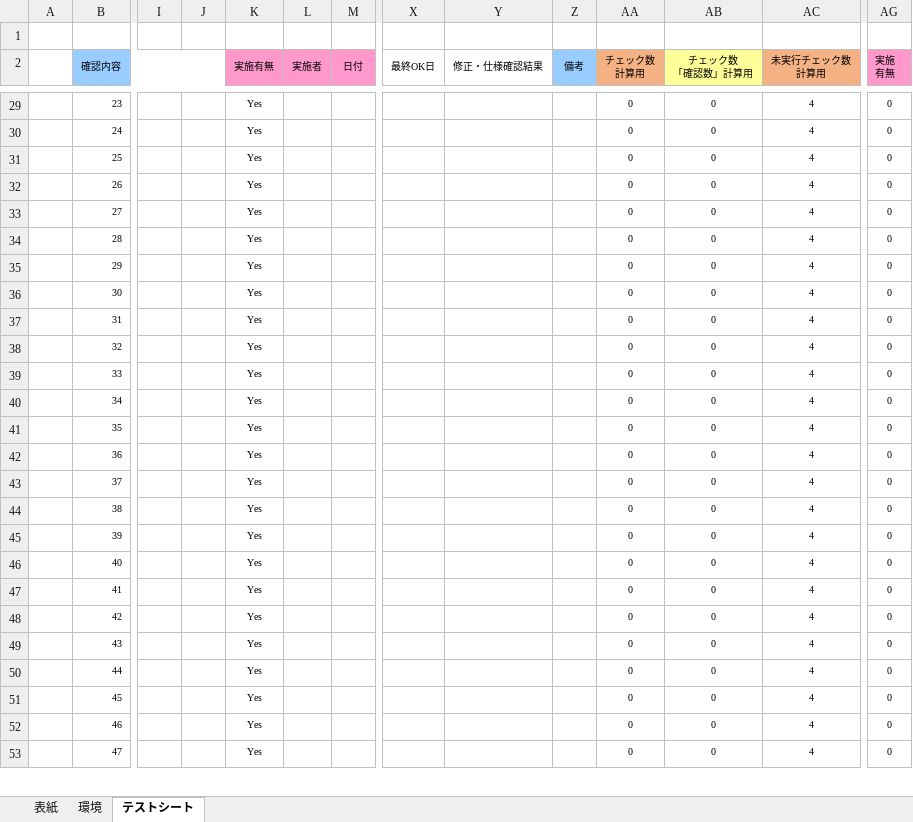
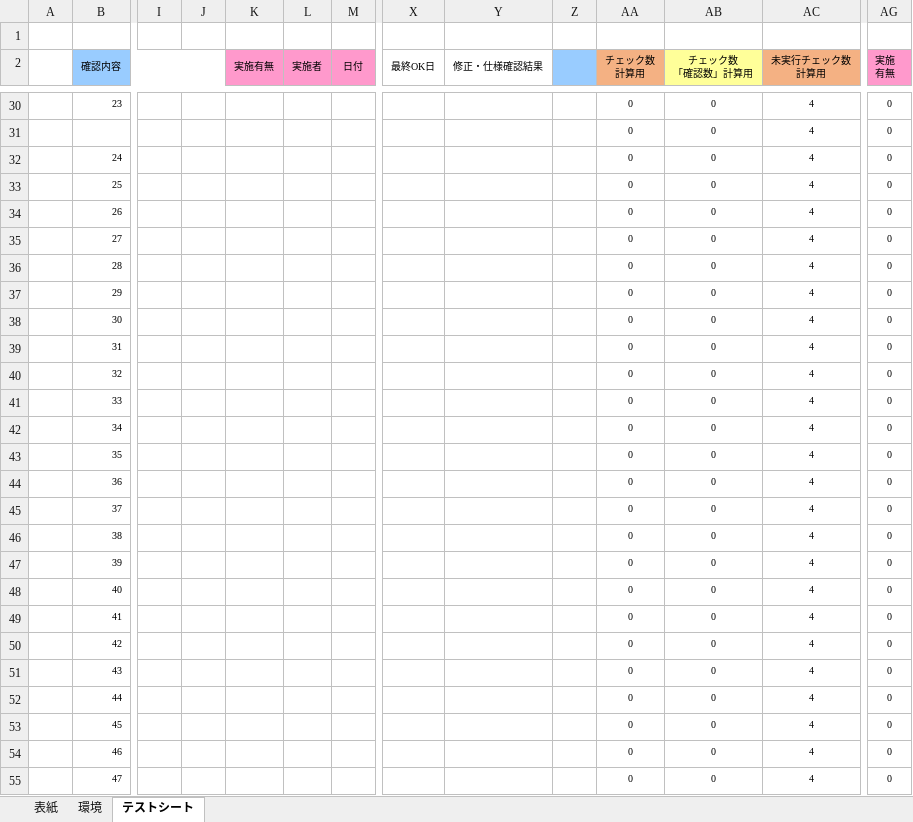
Before and after one commit to mshrynzw/template_test_sheet, an Excel workbook: 総合テストシート.xlsx, sheet テストシート, drawn as a sheet; only a part is shown, gaps mark what is left out; values as stored, in another font and other column widths than the file's, no borders; conditional formats not drawn; addresses are those after the commit; rows hold the shown columns only; the diff covers the shown part only; the diff names each change by its address in the sheet, - before the commit and + after, or states it on an @@ line.

```diff
--- a/総合テストシート.xlsx (sheet テストシート)
+++ b/総合テストシート.xlsx (sheet テストシート)
-Z2: 備考
+Z2: (empty)
-K30 (実施有無): Yes
+K30 (実施有無): (empty)
+row 31:  |  |  |  |  |  |  |  |  |  | 0 | 0 | 4 | 0
-K32:K55 (実施有無): Yes
+K32:K55 (実施有無): (empty)
```
Also changed, not shown: 2 added rows, 71 removed rows and 129 edited cells elsewhere in this sheet, sheet 表紙, sheet 環境, formulas that keep their value, charts or pictures.
